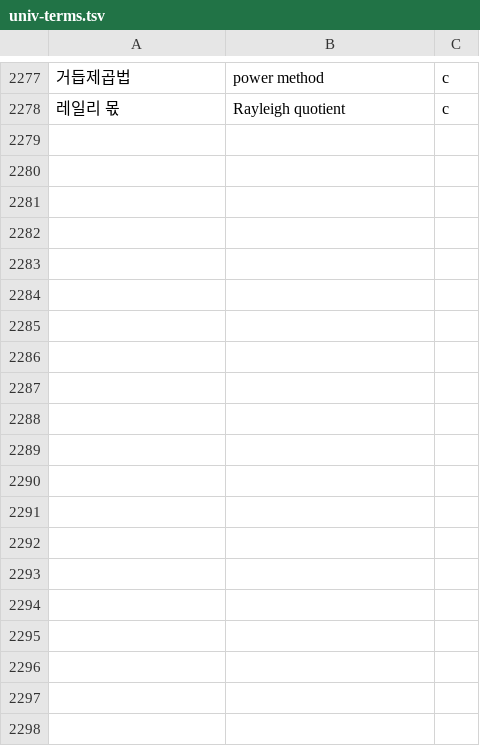
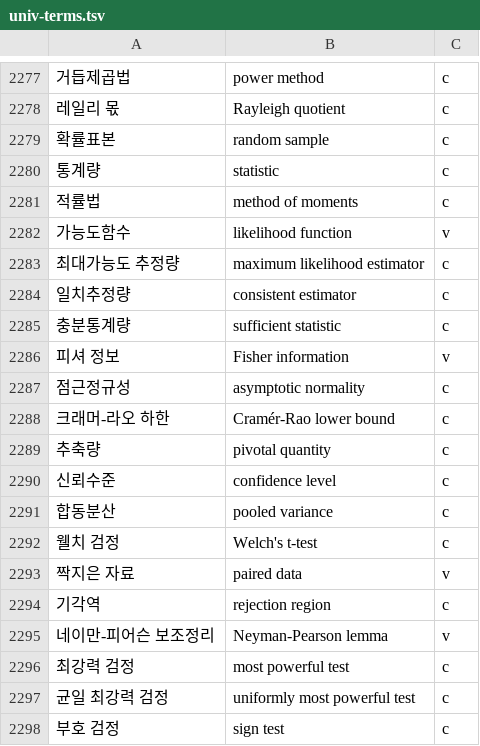
Before and after one commit to radix24/namunnip-textbook-univ, a TSV file: curricula/univ-terms.tsv, drawn as a sheet; only a part is shown, gaps mark what is left out; the diff covers the shown part only; the diff names each change by its address in the sheet, - before the commit and + after, or states it on an @@ line.

```diff
--- a/curricula/univ-terms.tsv
+++ b/curricula/univ-terms.tsv
+row 2279: 확률표본 | random sample | c
+row 2280: 통계량 | statistic | c
+row 2281: 적률법 | method of moments | c
+row 2282: 가능도함수 | likelihood function | v
+row 2283: 최대가능도 추정량 | maximum likelihood estimator | c
+row 2284: 일치추정량 | consistent estimator | c
+row 2285: 충분통계량 | sufficient statistic | c
+row 2286: 피셔 정보 | Fisher information | v
+row 2287: 점근정규성 | asymptotic normality | c
+row 2288: 크래머-라오 하한 | Cramér-Rao lower bound | c
+row 2289: 추축량 | pivotal quantity | c
+row 2290: 신뢰수준 | confidence level | c
+row 2291: 합동분산 | pooled variance | c
+row 2292: 웰치 검정 | Welch's t-test | c
+row 2293: 짝지은 자료 | paired data | v
+row 2294: 기각역 | rejection region | c
+row 2295: 네이만-피어슨 보조정리 | Neyman-Pearson lemma | v
+row 2296: 최강력 검정 | most powerful test | c
+row 2297: 균일 최강력 검정 | uniformly most powerful test | c
+row 2298: 부호 검정 | sign test | c
```
Also changed, not shown: 15 added rows elsewhere in this file.
